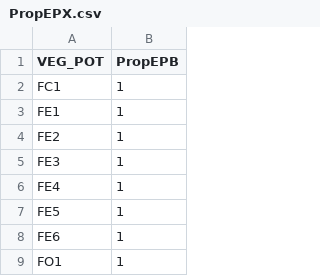
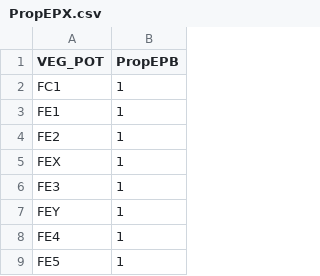
Before and after one commit to Modelisation-DRF/Artemis2014, a CSV file: data-raw/PropEPX.csv, drawn as a sheet; only a part is shown; the shorter side is filled out with more unchanged rows.

```diff
--- a/data-raw/PropEPX.csv
+++ b/data-raw/PropEPX.csv
@@ -4,3 +4,5 @@ FE1;1
 FE2;1
+FEX;1
 FE3;1
+FEY;1
 FE4;1
```
Also changed, not shown: 3 other files.
